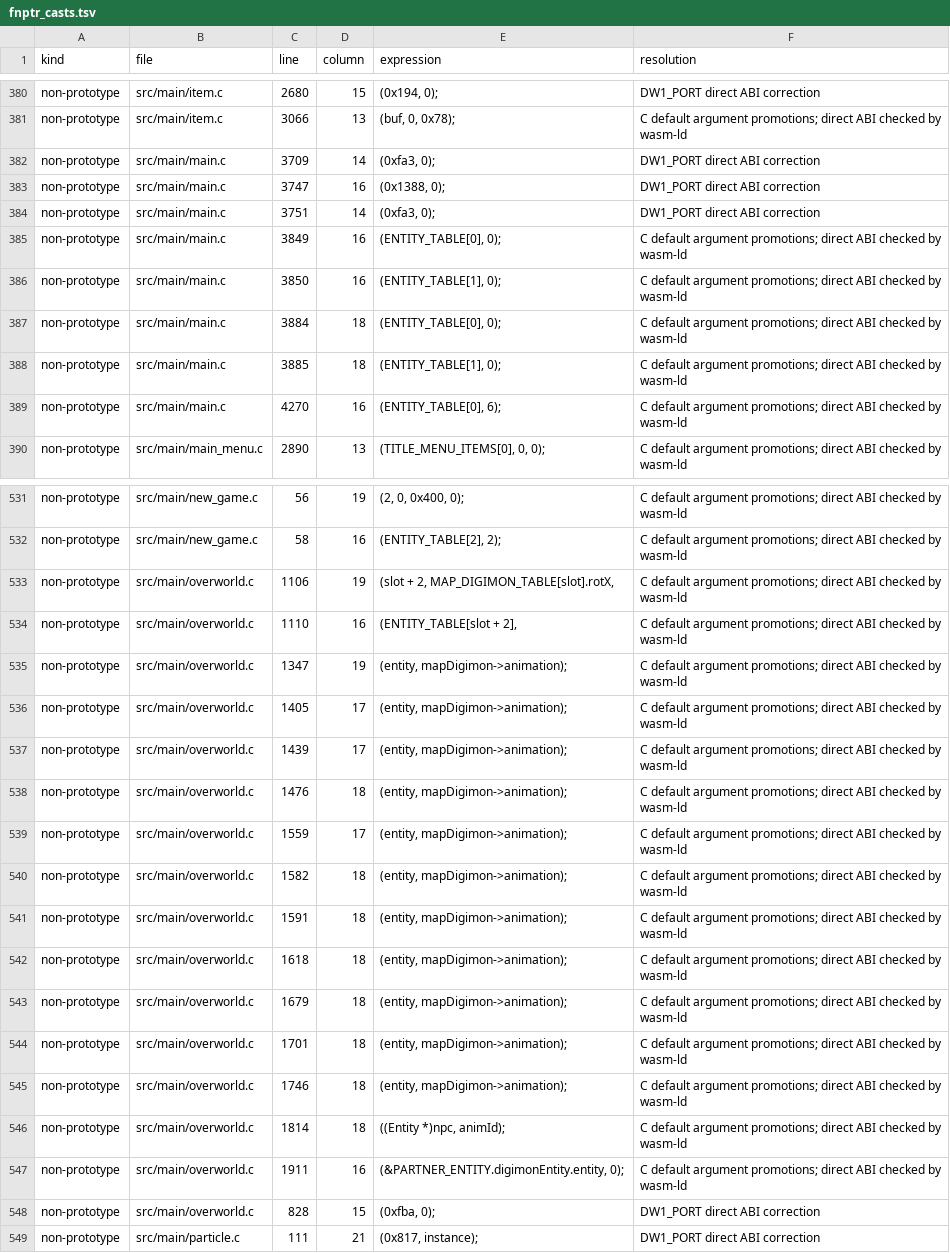
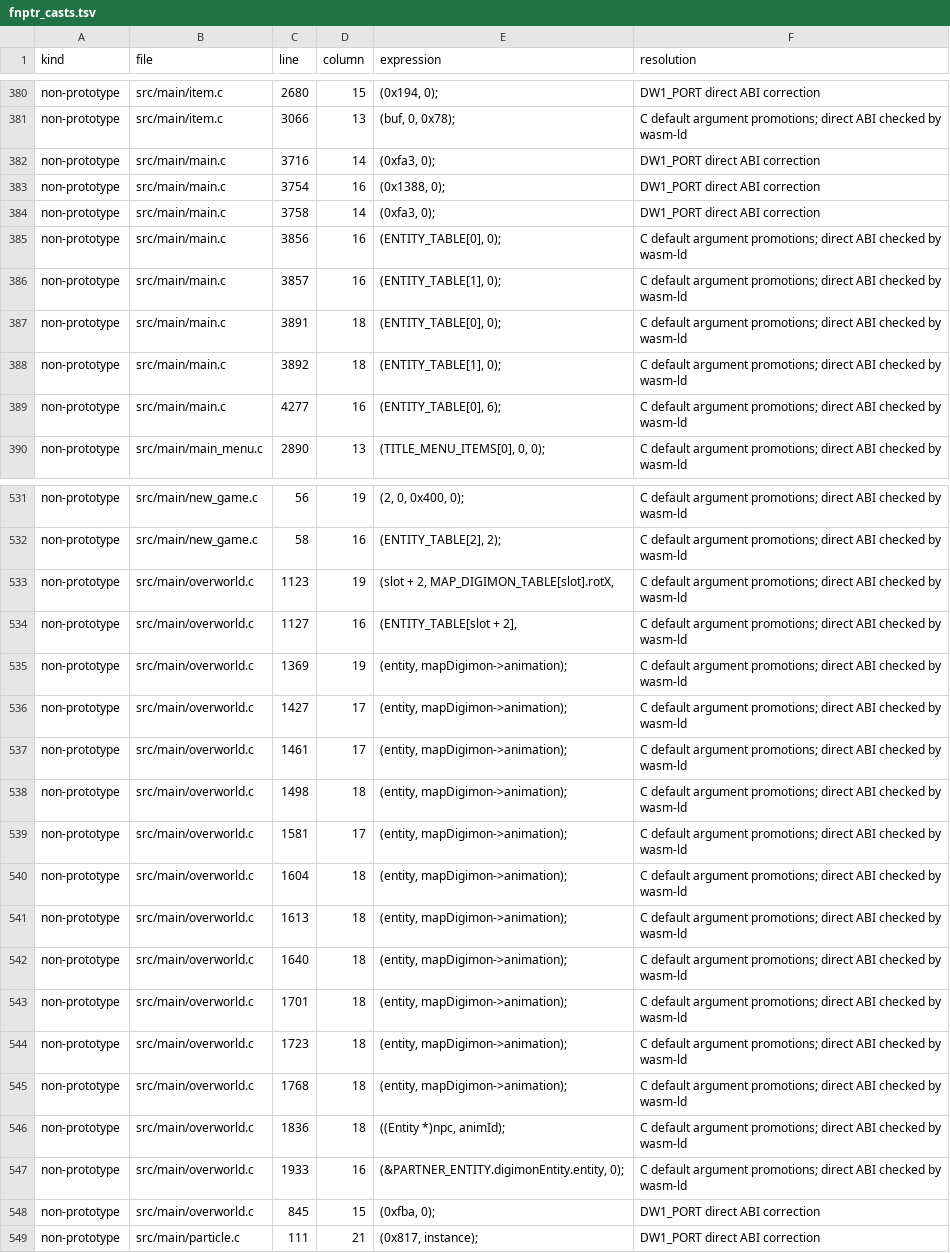
Before and after one commit to 4Dante-senpai/dw-port, a TSV file: tools/port/metrics/fnptr_casts.tsv, drawn as a sheet; only a part is shown, gaps mark what is left out; removed rows and columns are numbered as before the commit, all else as after; the diff covers the shown part only; the diff names each change by its address in the sheet, - before the commit and + after, or states it on an @@ line.

```diff
--- a/tools/port/metrics/fnptr_casts.tsv
+++ b/tools/port/metrics/fnptr_casts.tsv
-C382 (line): 3709
+C382 (line): 3716
-C383 (line): 3747
+C383 (line): 3754
-C384 (line): 3751
+C384 (line): 3758
-C385 (line): 3849
+C385 (line): 3856
-C386 (line): 3850
+C386 (line): 3857
-C387 (line): 3884
+C387 (line): 3891
-C388 (line): 3885
+C388 (line): 3892
-C389 (line): 4270
+C389 (line): 4277
-C533 (line): 1106
+C533 (line): 1123
-C534 (line): 1110
+C534 (line): 1127
-C535 (line): 1347
+C535 (line): 1369
-C536 (line): 1405
+C536 (line): 1427
-C537 (line): 1439
+C537 (line): 1461
-C538 (line): 1476
+C538 (line): 1498
-C539 (line): 1559
+C539 (line): 1581
-C540 (line): 1582
+C540 (line): 1604
-C541 (line): 1591
+C541 (line): 1613
-C542 (line): 1618
+C542 (line): 1640
-row 543: non-prototype | src/main/overworld.c | 1679 | 18 | (entity, mapDigimon->animation); | C default argument promotions; direct ABI checked by wasm-ld
-C544 (line): 1746
+C544 (line): 1723
+row 545: non-prototype | src/main/overworld.c | 1768 | 18 | (entity, mapDigimon->animation); | C default argument promotions; direct ABI checked by wasm-ld
-C546 (line): 1814
+C546 (line): 1836
-C547 (line): 1911
+C547 (line): 1933
-C548 (line): 828
+C548 (line): 845
```
Also changed, not shown: 20 edited cells elsewhere in this file, tools/port/metrics/isr_spins.tsv, 39 other files.
